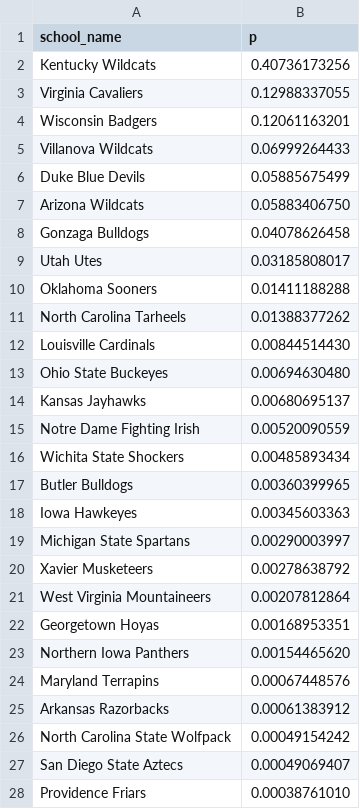
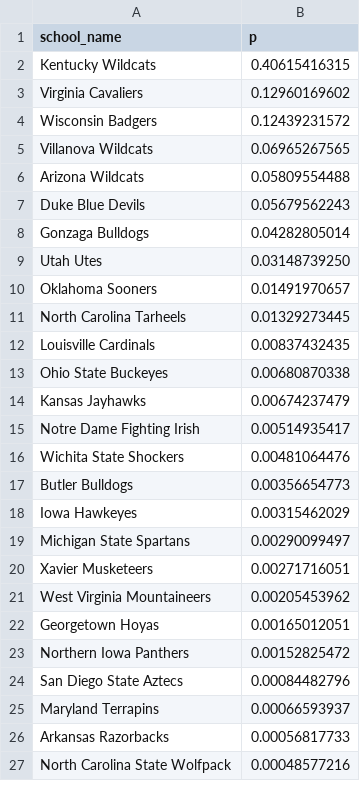
Before and after one commit to octonion/basketball, a CSV file: ncaa_sr/tournament/champion_p.csv, drawn as a sheet; only a part is shown; the diff covers the shown part only.

```diff
--- a/ncaa_sr/tournament/champion_p.csv
+++ b/ncaa_sr/tournament/champion_p.csv
@@ -1,28 +1,27 @@
 school_name,p
-Kentucky Wildcats,0.40736173256
-Virginia Cavaliers,0.12988337055
-Wisconsin Badgers,0.12061163201
-Villanova Wildcats,0.06999264433
-Duke Blue Devils,0.05885675499
-Arizona Wildcats,0.05883406750
-Gonzaga Bulldogs,0.04078626458
-Utah Utes,0.03185808017
-Oklahoma Sooners,0.01411188288
-North Carolina Tarheels,0.01388377262
-Louisville Cardinals,0.00844514430
-Ohio State Buckeyes,0.00694630480
-Kansas Jayhawks,0.00680695137
-Notre Dame Fighting Irish,0.00520090559
-Wichita State Shockers,0.00485893434
-Butler Bulldogs,0.00360399965
-Iowa Hawkeyes,0.00345603363
-Michigan State Spartans,0.00290003997
-Xavier Musketeers,0.00278638792
-West Virginia Mountaineers,0.00207812864
-Georgetown Hoyas,0.00168953351
-Northern Iowa Panthers,0.00154465620
-Maryland Terrapins,0.00067448576
-Arkansas Razorbacks,0.00061383912
-North Carolina State Wolfpack,0.00049154242
-San Diego State Aztecs,0.00049069407
-Providence Friars,0.00038761010
+Kentucky Wildcats,0.40615416315
+Virginia Cavaliers,0.12960169602
+Wisconsin Badgers,0.12439231572
+Villanova Wildcats,0.06965267565
+Arizona Wildcats,0.05809554488
+Duke Blue Devils,0.05679562243
+Gonzaga Bulldogs,0.04282805014
+Utah Utes,0.03148739250
+Oklahoma Sooners,0.01491970657
+North Carolina Tarheels,0.01329273445
+Louisville Cardinals,0.00837432435
+Ohio State Buckeyes,0.00680870338
+Kansas Jayhawks,0.00674237479
+Notre Dame Fighting Irish,0.00514935417
+Wichita State Shockers,0.00481064476
+Butler Bulldogs,0.00356654773
+Iowa Hawkeyes,0.00315462029
+Michigan State Spartans,0.00290099497
+Xavier Musketeers,0.00271716051
+West Virginia Mountaineers,0.00205453962
+Georgetown Hoyas,0.00165012051
+Northern Iowa Panthers,0.00152825472
+San Diego State Aztecs,0.00084482796
+Maryland Terrapins,0.00066593937
+Arkansas Razorbacks,0.00056817733
+North Carolina State Wolfpack,0.00048577216
```
Also changed, not shown: 1 added row, 4 removed rows and 5 edited cells elsewhere in this file, ncaa_sr/tournament/round_p.csv, ncaa_sr/tournament/rounds_updated.csv, 2 other files.
